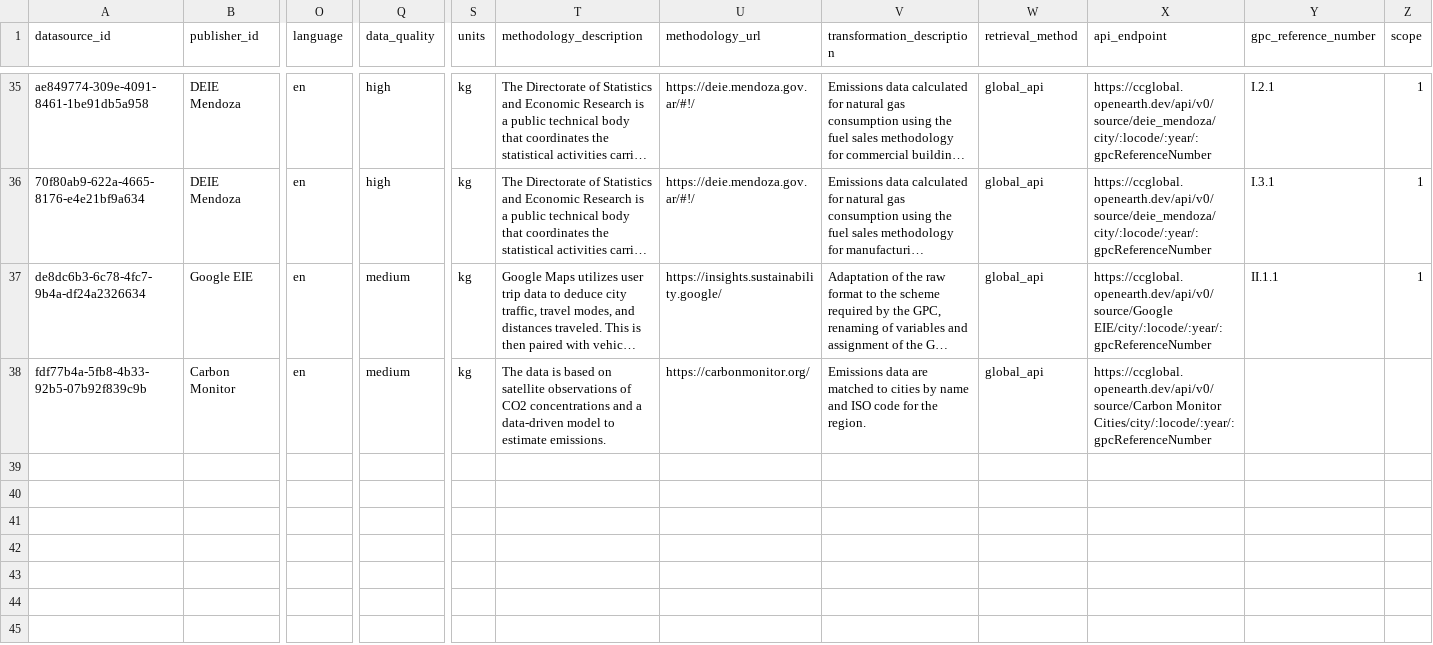
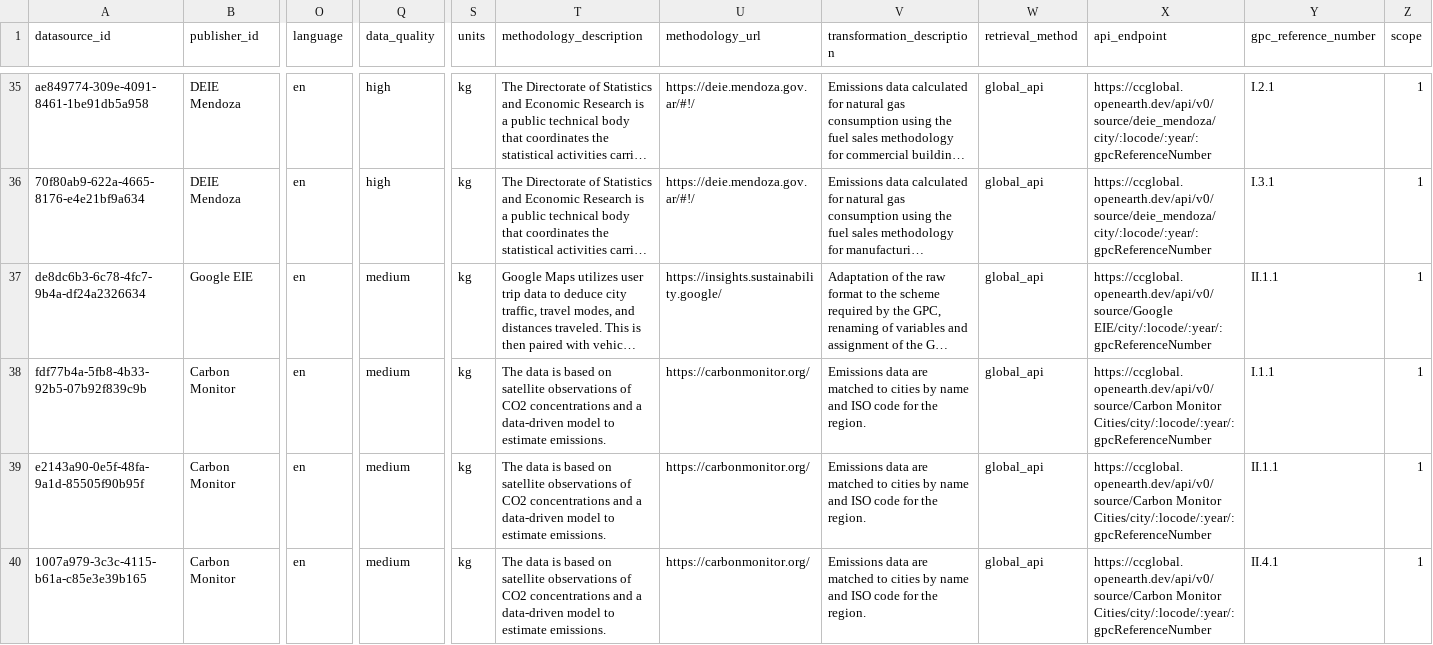
Before and after one commit to Open-Earth-Foundation/CityCatalyst, a CSV file: global-api/importer/datasource_seeder/datasource_seeder.csv, drawn as a sheet; only a part is shown, gaps mark what is left out; long unchanged cells end in …; rows hold the shown columns only; the diff names each change by its address in the sheet, - before the commit and + after, or states it on an @@ line.

Commit message:
feat: add two more Carbon Monitor datasources
Signed-off-by: Evan Prodromou <evan@openearth.org>

```diff
--- a/global-api/importer/datasource_seeder/datasource_seeder.csv
+++ b/global-api/importer/datasource_seeder/datasource_seeder.csv
-Y38 (gpc_reference_number): (empty)
+Y38 (gpc_reference_number): I.1.1
-Z38 (scope): (empty)
+Z38 (scope): 1
+row 39: e2143a90-0e5f-48fa-9a1d-85505f90b95f | Carbon Monitor | en | medium | kg | The data is based on satellite observations of CO2 concentrations and a data-driven model to estimate emissions. | https://carbonmonitor.org/ | Emissions data are matched to cities by name and ISO code for the region. | global_api | https://ccglobal.openearth.dev/api/v0/source/Carbon Monitor Cities/city/:locode/:year/:gpcReferenceNumber | II.1.1 | 1
+row 40: 1007a979-3c3c-4115-b61a-c85e3e39b165 | Carbon Monitor | en | medium | kg | The data is based on satellite observations of CO2 concentrations and a data-driven model to estimate emissions. | https://carbonmonitor.org/ | Emissions data are matched to cities by name and ISO code for the region. | global_api | https://ccglobal.openearth.dev/api/v0/source/Carbon Monitor Cities/city/:locode/:year/:gpcReferenceNumber | II.4.1 | 1
```
